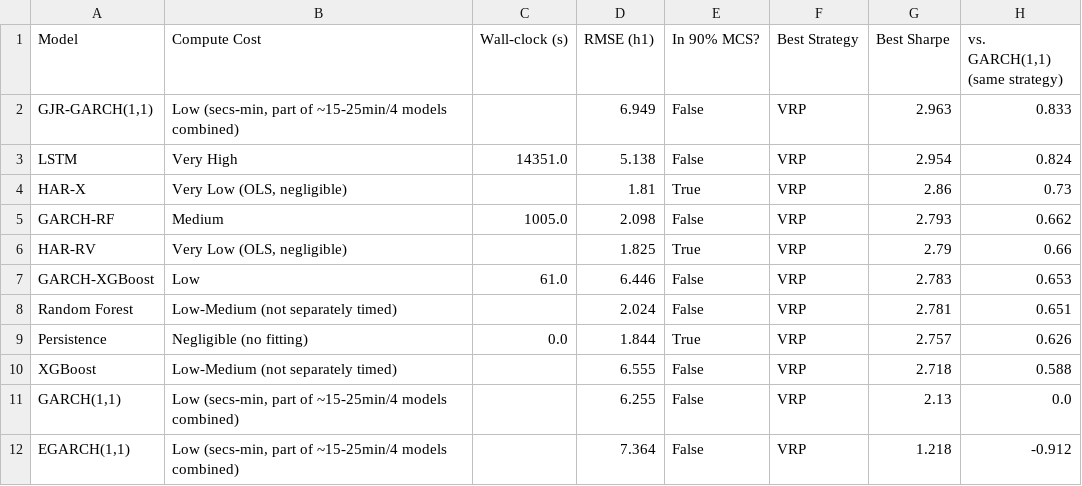
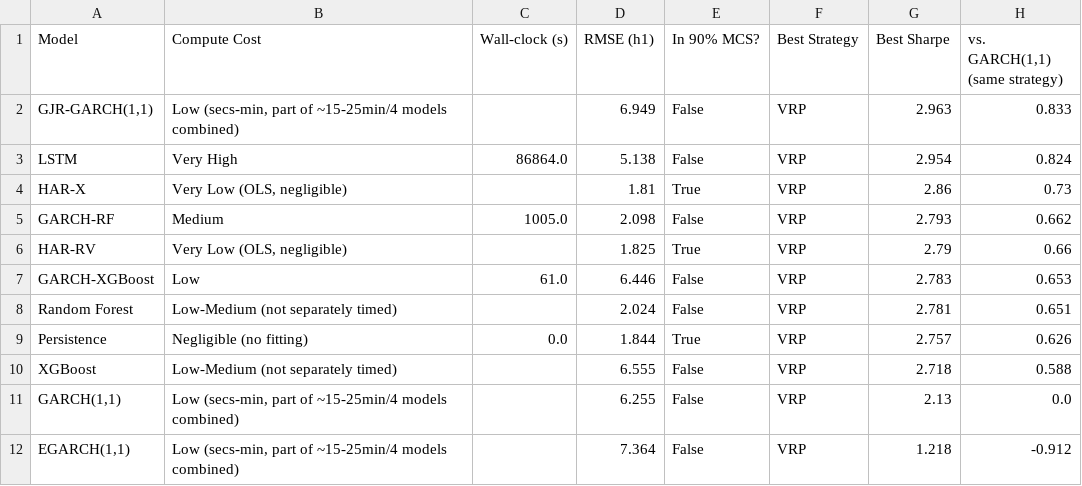
Before and after one commit to anthony-hn-le/Volatility-Research, a CSV file: results/cost_benefit_synthesis.csv, drawn as a sheet.

Commit message:
Rewrite symposium poster for the corrected 11-model findings; fix a stale LSTM compute figure found along the way
docs/index.html was still built on the pre-fix, 9-model story ("Random
Forest wins on accuracy everywhere," sole MCS survivor). Rewrote every
panel against the current manuscript: the loss-function-dependent MCS
result, corrected Sharpe ranges, corrected cross-asset win counts (RF
wins on 0/18 assets, not 18/18), and re-embedded fresh copies of Figures
9a/10a. Added a naive/gray tag to match the actual model-family color
scheme used in the figures.

While pulling exact numbers for the poster, found that
results/cost_benefit_synthesis.csv (read by both the poster and the
manuscript's Table 7) still held a stale LSTM wall-clock figure
(14,351s) predating the notebook's COMPUTE_COST dict being corrected to
the real, log-verified value (86,864s, ~24hrs) -- so Table 7 silently
contradicted the manuscript's own prose. Fixed a few other stale
"9 models" mentions in 04_results.ipynb's markdown, re-ran both
notebooks, and re-exported the manuscript so everything is consistent
again.

```diff
--- a/results/cost_benefit_synthesis.csv
+++ b/results/cost_benefit_synthesis.csv
@@ -2,3 +2,3 @@ Model,Compute Cost,Wall-clock (s),RMSE (h1),In 90% MCS?,Best Strategy,Best Sharp
 "GJR-GARCH(1,1)","Low (secs-min, part of ~15-25min/4 models combined)",,6.949,False,VRP,2.963,0.833
-LSTM,Very High,14351.0,5.138,False,VRP,2.954,0.824
+LSTM,Very High,86864.0,5.138,False,VRP,2.954,0.824
 HAR-X,"Very Low (OLS, negligible)",,1.81,True,VRP,2.86,0.73
```
Also changed, not shown: 8 other files.
